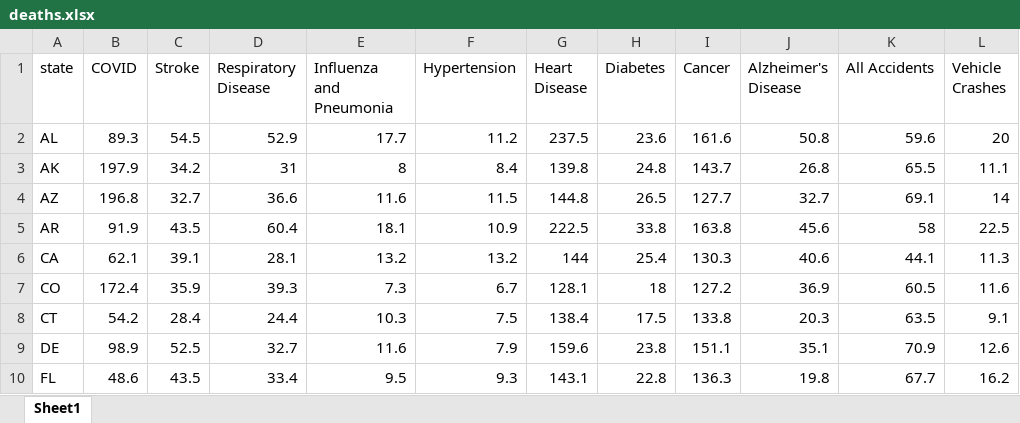
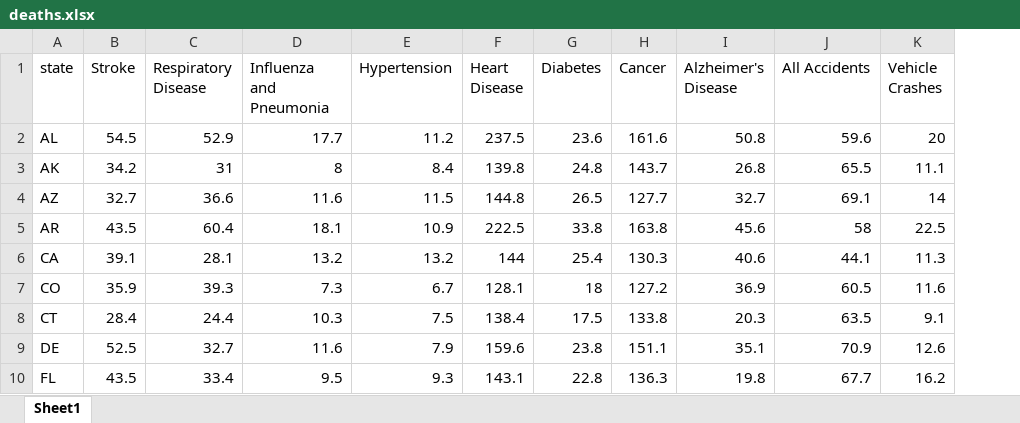
Before and after one commit to abcotvdata/safetytracker_sanfrancisco, an Excel workbook: data/source/health/deaths.xlsx, sheet Sheet1, drawn as a sheet; only a part is shown; values as stored, in another font and other column widths than the file's, no borders; the diff names each change by its address in the sheet, - before the commit and + after, or states it on an @@ line.

Commit message:
Update deaths file

```diff
--- a/data/source/health/deaths.xlsx (sheet Sheet1)
+++ b/data/source/health/deaths.xlsx (sheet Sheet1)
-column B (COVID), rows 2-10: 89.3 | 197.9 | 196.8 | 91.9 | 62.1 | 172.4 | 54.2 | 98.9 | 48.6
```
